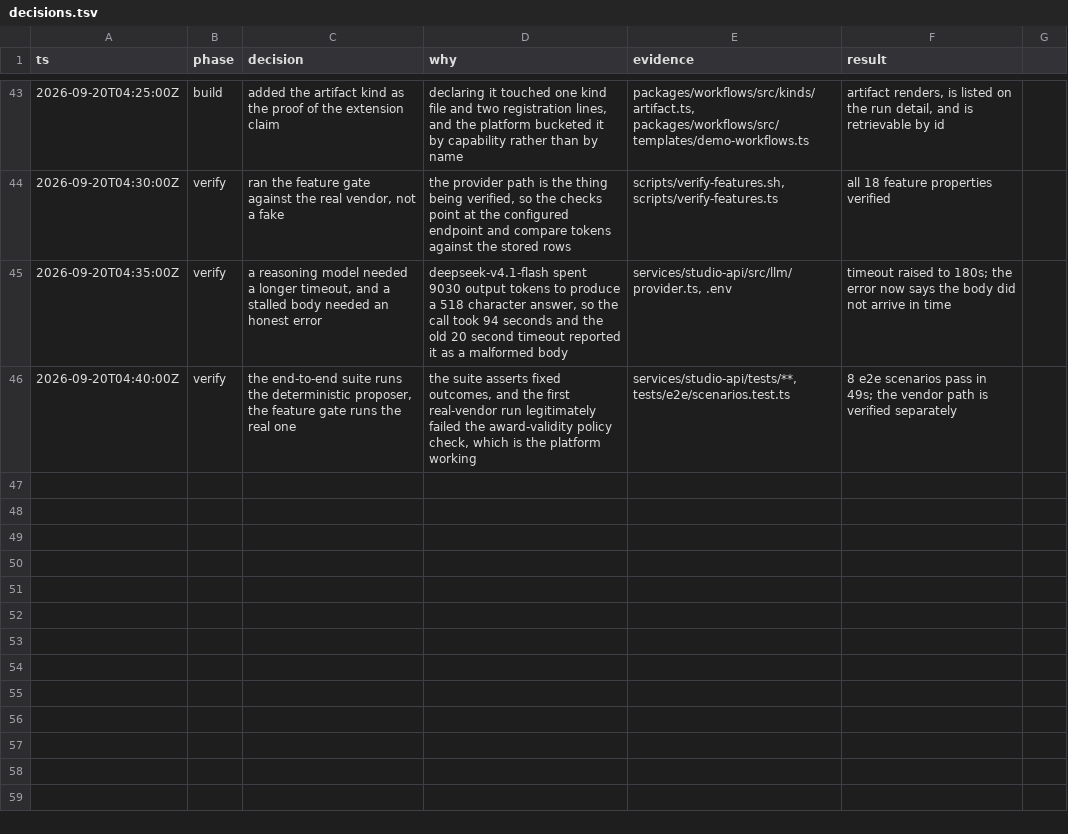
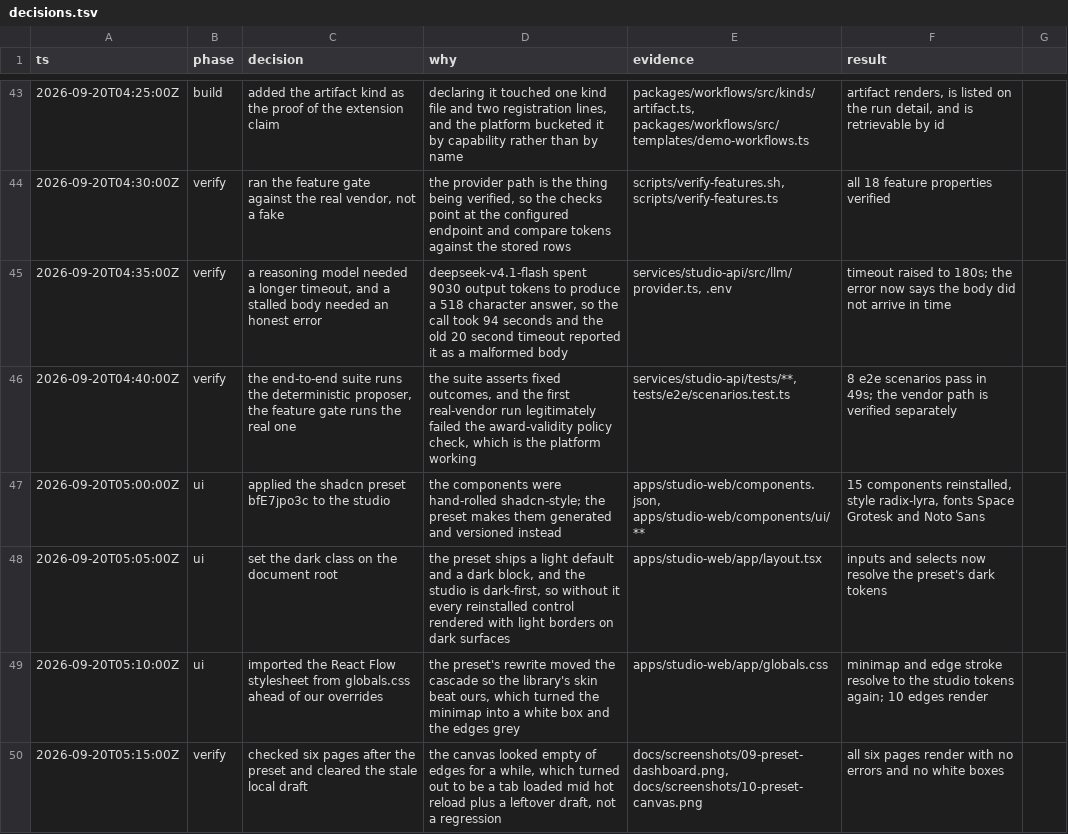
Before and after one commit to chandra447/wfm-automation-studio, a TSV file: decisions.tsv, drawn as a sheet; only a part is shown, gaps mark what is left out; the diff names each change by its address in the sheet, - before the commit and + after, or states it on an @@ line.

Commit message:
Log the preset decisions

```diff
--- a/decisions.tsv
+++ b/decisions.tsv
+row 47: 2026-09-20T05:00:00Z | ui | applied the shadcn preset bfE7jpo3c to the studio | the components were hand-rolled shadcn-style; the preset makes them generated and versioned instead | apps/studio-web/components.json, apps/studio-web/components/ui/** | 15 components reinstalled, style radix-lyra, fonts Space Grotesk and Noto Sans
+row 48: 2026-09-20T05:05:00Z | ui | set the dark class on the document root | the preset ships a light default and a dark block, and the studio is dark-first, so without it every reinstalled control rendered with light borders on dark surfaces | apps/studio-web/app/layout.tsx | inputs and selects now resolve the preset's dark tokens
+row 49: 2026-09-20T05:10:00Z | ui | imported the React Flow stylesheet from globals.css ahead of our overrides | the preset's rewrite moved the cascade so the library's skin beat ours, which turned the minimap into a white box and the edges grey | apps/studio-web/app/globals.css | minimap and edge stroke resolve to the studio tokens again; 10 edges render
+row 50: 2026-09-20T05:15:00Z | verify | checked six pages after the preset and cleared the stale local draft | the canvas looked empty of edges for a while, which turned out to be a tab loaded mid hot reload plus a leftover draft, not a regression | docs/screenshots/09-preset-dashboard.png, docs/screenshots/10-preset-canvas.png | all six pages render with no errors and no white boxes
```
